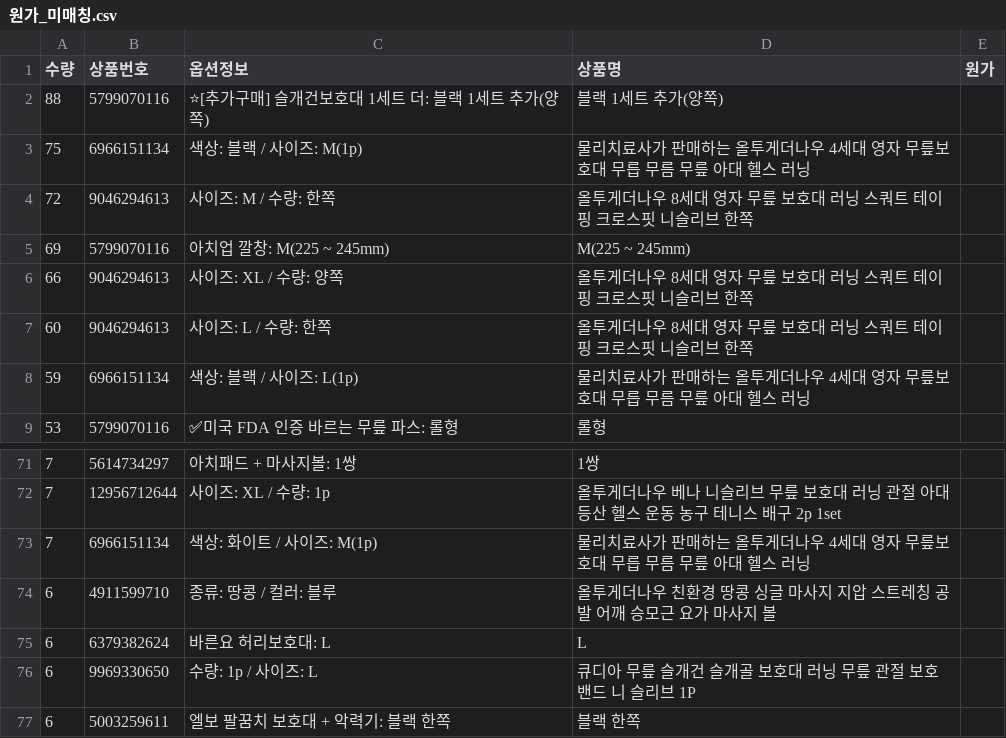
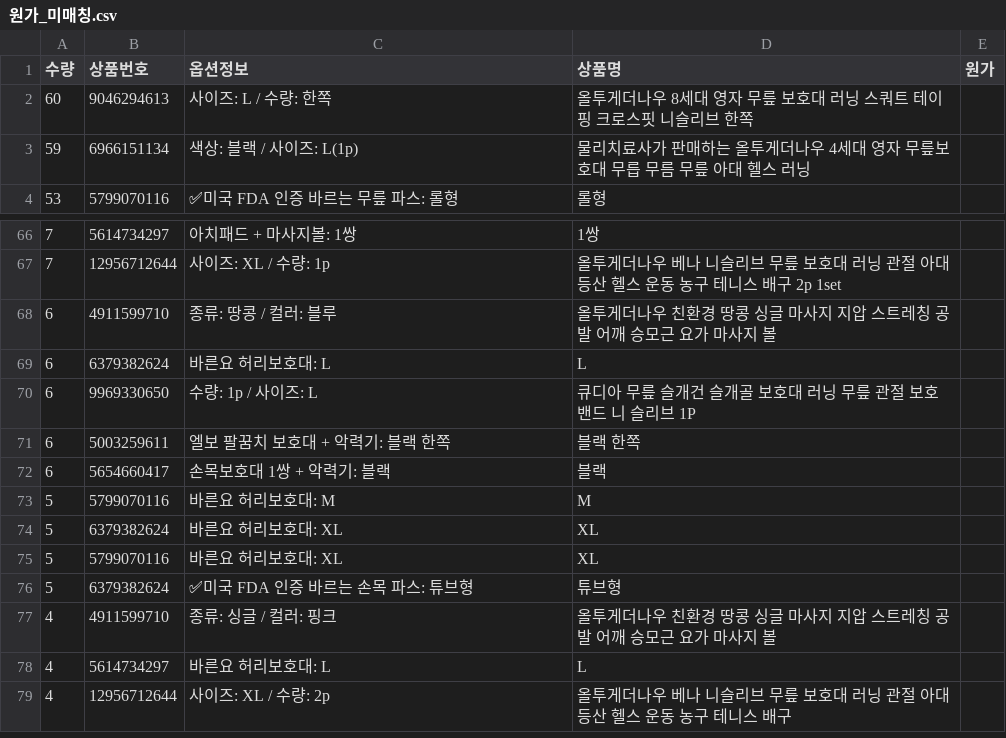
Before and after one commit to zpzpssh-tech/-, a CSV file: data/원가_미매칭.csv, drawn as a sheet; only a part is shown, gaps mark what is left out; the shorter side is filled out with more unchanged rows; the diff names each change by its address in the sheet, - before the commit and + after, or states it on an @@ line.

```diff
--- a/data/원가_미매칭.csv
+++ b/data/원가_미매칭.csv
-row 2: 88 | 5799070116 | ⭐[추가구매] 슬개건보호대 1세트 더: 블랙 1세트 추가(양쪽) | 블랙 1세트 추가(양쪽)
-row 3: 75 | 6966151134 | 색상: 블랙 / 사이즈: M(1p) | 물리치료사가 판매하는 올투게더나우 4세대 영자 무릎보호대 무릅 무름 무릎 아대 헬스 러닝
-row 4: 72 | 9046294613 | 사이즈: M / 수량: 한쪽 | 올투게더나우 8세대 영자 무릎 보호대 러닝 스쿼트 테이핑 크로스핏 니슬리브 한쪽
-row 5: 69 | 5799070116 | 아치업 깔창: M(225 ~ 245mm) | M(225 ~ 245mm)
-row 6: 66 | 9046294613 | 사이즈: XL / 수량: 양쪽 | 올투게더나우 8세대 영자 무릎 보호대 러닝 스쿼트 테이핑 크로스핏 니슬리브 한쪽
-row 73: 7 | 6966151134 | 색상: 화이트 / 사이즈: M(1p) | 물리치료사가 판매하는 올투게더나우 4세대 영자 무릎보호대 무릅 무름 무릎 아대 헬스 러닝
```
Also changed, not shown: data/옵션판매.csv, data/원가_추가.csv, 3 other files.
